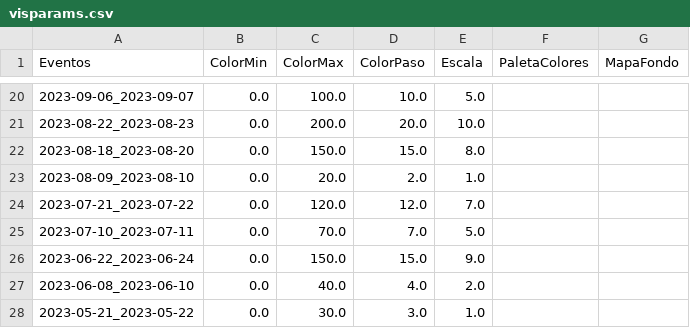
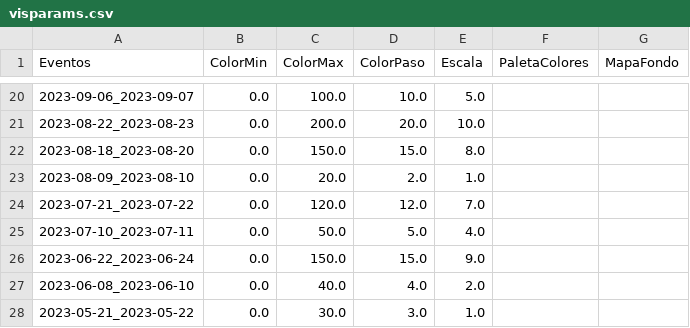
Before and after one commit to ppccdgfuchile/ppccdgfuchile, a CSV file: visparams/visparams.csv, drawn as a sheet; only a part is shown, gaps mark what is left out; the diff names each change by its address in the sheet, - before the commit and + after, or states it on an @@ line.

Commit message:
Automated commit

```diff
--- a/visparams/visparams.csv
+++ b/visparams/visparams.csv
-C25 (ColorMax): 70.0
+C25 (ColorMax): 50.0
-D25 (ColorPaso): 7.0
+D25 (ColorPaso): 5.0
-E25 (Escala): 5.0
+E25 (Escala): 4.0
```
